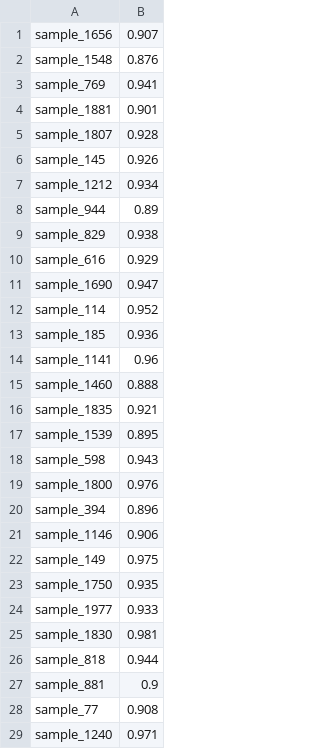
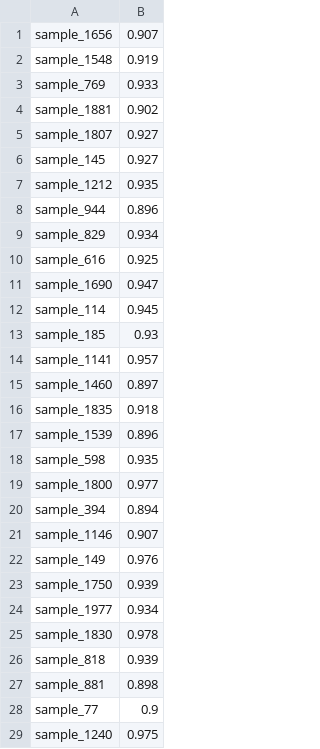
Before and after one commit to wrptc/jinnan_yu, a CSV file: submit.csv, drawn as a sheet; only a part is shown; the diff covers the shown part only.

```diff
--- a/submit.csv
+++ b/submit.csv
@@ -1,29 +1,29 @@
 sample_1656,0.907
-sample_1548,0.876
-sample_769,0.941
-sample_1881,0.901
-sample_1807,0.928
-sample_145,0.926
-sample_1212,0.934
-sample_944,0.89
-sample_829,0.938
-sample_616,0.929
+sample_1548,0.919
+sample_769,0.933
+sample_1881,0.902
+sample_1807,0.927
+sample_145,0.927
+sample_1212,0.935
+sample_944,0.896
+sample_829,0.934
+sample_616,0.925
 sample_1690,0.947
-sample_114,0.952
-sample_185,0.936
-sample_1141,0.96
-sample_1460,0.888
-sample_1835,0.921
-sample_1539,0.895
-sample_598,0.943
-sample_1800,0.976
-sample_394,0.896
-sample_1146,0.906
-sample_149,0.975
-sample_1750,0.935
-sample_1977,0.933
-sample_1830,0.981
-sample_818,0.944
-sample_881,0.9
-sample_77,0.908
-sample_1240,0.971
+sample_114,0.945
+sample_185,0.93
+sample_1141,0.957
+sample_1460,0.897
+sample_1835,0.918
+sample_1539,0.896
+sample_598,0.935
+sample_1800,0.977
+sample_394,0.894
+sample_1146,0.907
+sample_149,0.976
+sample_1750,0.939
+sample_1977,0.934
+sample_1830,0.978
+sample_818,0.939
+sample_881,0.898
+sample_77,0.9
+sample_1240,0.975
```
Also changed, not shown: 114 edited cells elsewhere in this file, 13 other files.
